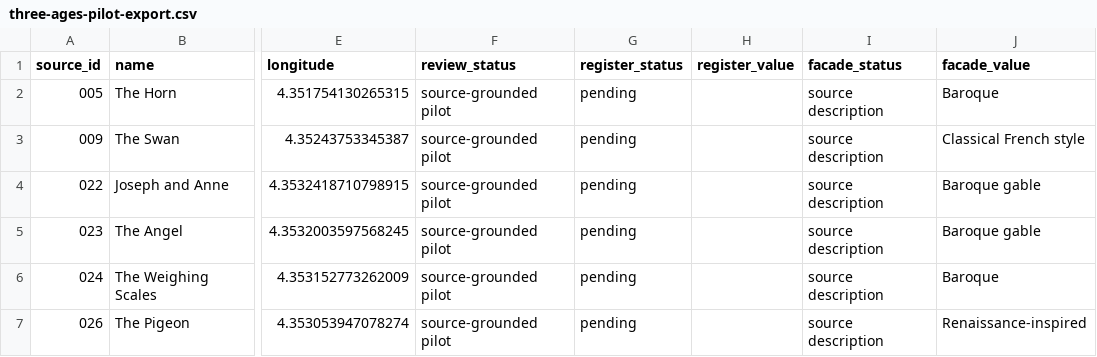
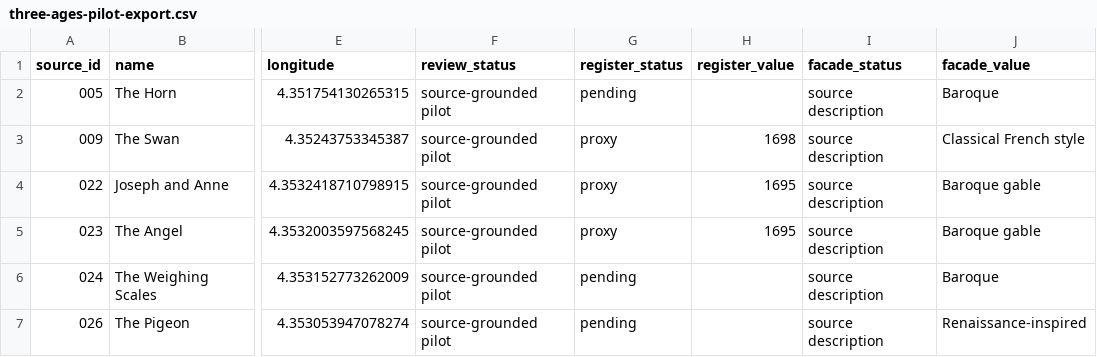
Before and after one commit to huaxel/three-ages, a CSV file: prototypes/three-ages/data/three-ages-pilot-export.csv, drawn as a sheet; only a part is shown, gaps mark what is left out; the diff names each change by its address in the sheet, - before the commit and + after, or states it on an @@ line.

Commit message:
feat: source register-year proxies for three pilot cases

```diff
--- a/prototypes/three-ages/data/three-ages-pilot-export.csv
+++ b/prototypes/three-ages/data/three-ages-pilot-export.csv
-G3:G5 (register_status): pending
+G3:G5 (register_status): proxy
-H3 (register_value): (empty)
+H3 (register_value): 1698
-H4:H5 (register_value): (empty)
+H4:H5 (register_value): 1695
```
Also changed, not shown: 6 other files.
